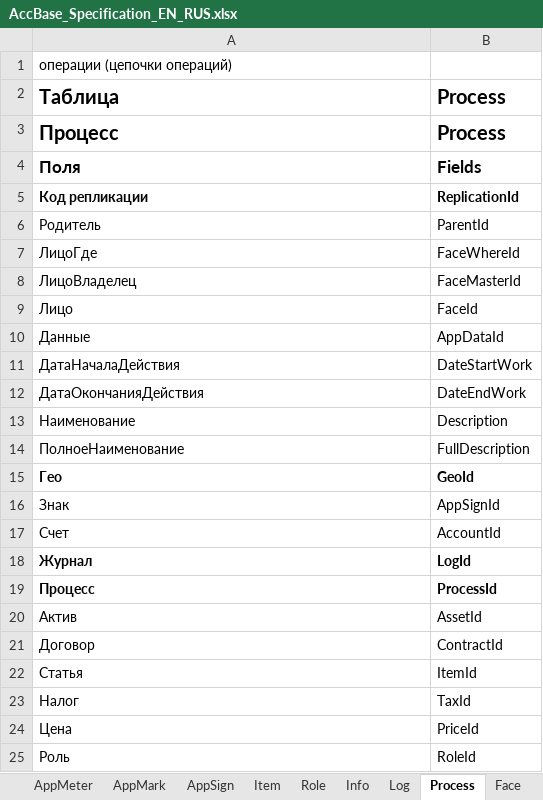
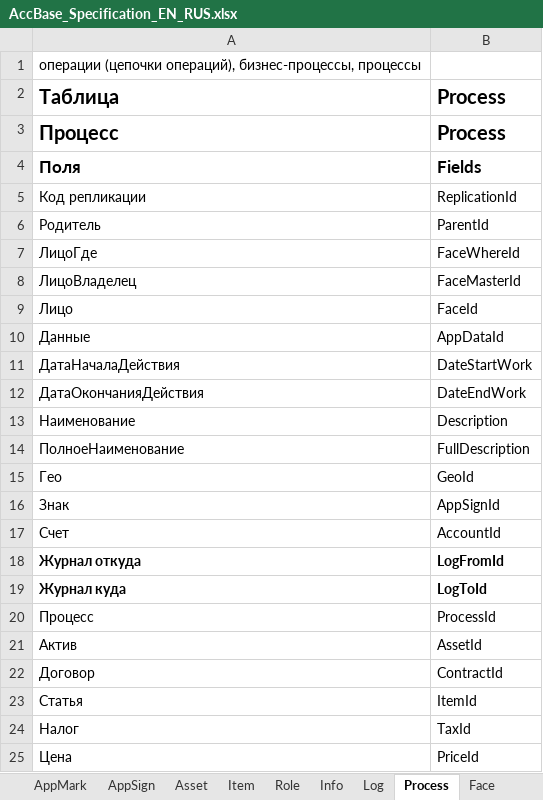
Before and after one commit to KursakovSA/AccBase, an Excel workbook: AccBase_Specification_EN_RUS.xlsx, sheet Process, drawn as a sheet; only a part is shown; the shorter side is filled out with more unchanged rows; values as stored, in another font and other column widths than the file's, no borders; removed rows and columns are numbered as before the commit, all else as after; the diff names each change by its address in the sheet, - before the commit and + after, or states it on an @@ line.

Commit message:
Add files via upload

```diff
--- a/AccBase_Specification_EN_RUS.xlsx (sheet Process)
+++ b/AccBase_Specification_EN_RUS.xlsx (sheet Process)
-A1: операции (цепочки операций)
+A1: операции (цепочки операций), бизнес-процессы, процессы
-A5:B5 bold: on
+A5:B5 bold: off
-A15:B15 bold: on
+A15:B15 bold: off
-row 18: Журнал | LogId
+row 18: Журнал откуда | LogFromId
+row 19: Журнал куда | LogToId
-A20:B20 bold: on
+A20:B20 bold: off
```
Also changed, not shown: other sheet tabs.
